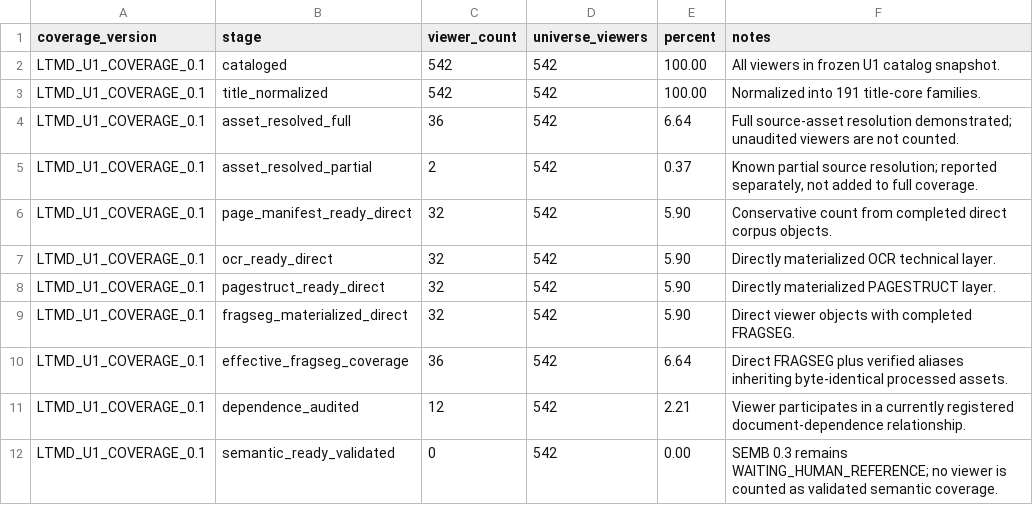
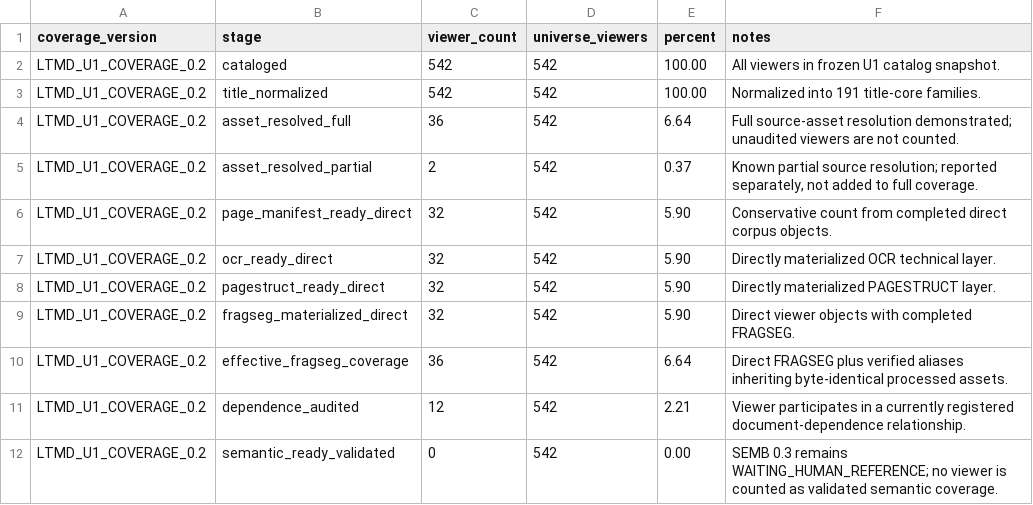
Before and after one commit to fersandovalgtz/libro-texto-mexicano-digital, a CSV file: data/catalog/ltmd_u1_coverage_summary.csv, drawn as a sheet.

```diff
--- a/data/catalog/ltmd_u1_coverage_summary.csv
+++ b/data/catalog/ltmd_u1_coverage_summary.csv
@@ -1,12 +1,12 @@
 coverage_version,stage,viewer_count,universe_viewers,percent,notes
-LTMD_U1_COVERAGE_0.1,cataloged,542,542,100.00,All viewers in frozen U1 catalog snapshot.
-LTMD_U1_COVERAGE_0.1,title_normalized,542,542,100.00,Normalized into 191 title-core families.
-LTMD_U1_COVERAGE_0.1,asset_resolved_full,36,542,6.64,Full source-asset resolution demonstrated; unaudited viewers are not counted.
-LTMD_U1_COVERAGE_0.1,asset_resolved_partial,2,542,0.37,"Known partial source resolution; reported separately, not added to full coverage."
-LTMD_U1_COVERAGE_0.1,page_manifest_ready_direct,32,542,5.90,Conservative count from completed direct corpus objects.
-LTMD_U1_COVERAGE_0.1,ocr_ready_direct,32,542,5.90,Directly materialized OCR technical layer.
-LTMD_U1_COVERAGE_0.1,pagestruct_ready_direct,32,542,5.90,Directly materialized PAGESTRUCT layer.
-LTMD_U1_COVERAGE_0.1,fragseg_materialized_direct,32,542,5.90,Direct viewer objects with completed FRAGSEG.
-LTMD_U1_COVERAGE_0.1,effective_fragseg_coverage,36,542,6.64,Direct FRAGSEG plus verified aliases inheriting byte-identical processed assets.
-LTMD_U1_COVERAGE_0.1,dependence_audited,12,542,2.21,Viewer participates in a currently registered document-dependence relationship.
-LTMD_U1_COVERAGE_0.1,semantic_ready_validated,0,542,0.00,SEMB 0.3 remains WAITING_HUMAN_REFERENCE; no viewer is counted as validated semantic coverage.
+LTMD_U1_COVERAGE_0.2,cataloged,542,542,100.00,All viewers in frozen U1 catalog snapshot.
+LTMD_U1_COVERAGE_0.2,title_normalized,542,542,100.00,Normalized into 191 title-core families.
+LTMD_U1_COVERAGE_0.2,asset_resolved_full,36,542,6.64,Full source-asset resolution demonstrated; unaudited viewers are not counted.
+LTMD_U1_COVERAGE_0.2,asset_resolved_partial,2,542,0.37,"Known partial source resolution; reported separately, not added to full coverage."
+LTMD_U1_COVERAGE_0.2,page_manifest_ready_direct,32,542,5.90,Conservative count from completed direct corpus objects.
+LTMD_U1_COVERAGE_0.2,ocr_ready_direct,32,542,5.90,Directly materialized OCR technical layer.
+LTMD_U1_COVERAGE_0.2,pagestruct_ready_direct,32,542,5.90,Directly materialized PAGESTRUCT layer.
+LTMD_U1_COVERAGE_0.2,fragseg_materialized_direct,32,542,5.90,Direct viewer objects with completed FRAGSEG.
+LTMD_U1_COVERAGE_0.2,effective_fragseg_coverage,36,542,6.64,Direct FRAGSEG plus verified aliases inheriting byte-identical processed assets.
+LTMD_U1_COVERAGE_0.2,dependence_audited,12,542,2.21,Viewer participates in a currently registered document-dependence relationship.
+LTMD_U1_COVERAGE_0.2,semantic_ready_validated,0,542,0.00,SEMB 0.3 remains WAITING_HUMAN_REFERENCE; no viewer is counted as validated semantic coverage.
```
Also changed, not shown: data/catalog/ltmd_u1_coverage.csv, data/catalog/ltmd_u1_domain_summary.csv, 2 other files.
